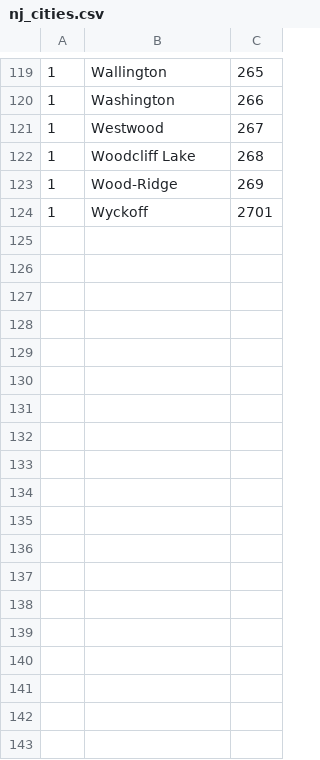
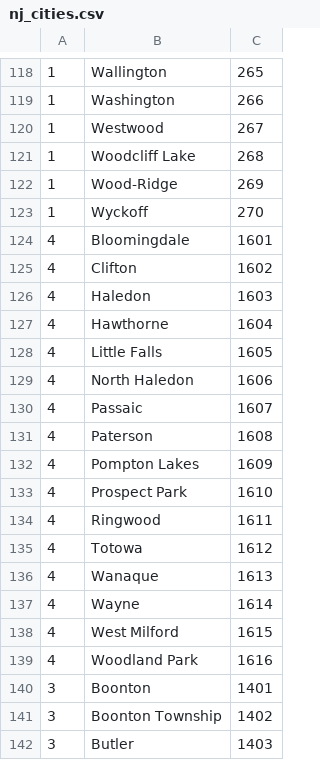
Before and after one commit to mcasey8540/abodya, a CSV file: data/nj_cities.csv, drawn as a sheet; only a part is shown, gaps mark what is left out; the diff covers the shown part only.

```diff
--- a/data/nj_cities.csv
+++ b/data/nj_cities.csv
@@ -123,2 +122,21 @@
 1, Wood-Ridge  ,269
-1, Wyckoff  ,2701
+1, Wyckoff  ,270
+4, Bloomingdale, 1601	
+4, Clifton, 1602	
+4, Haledon, 1603	
+4, Hawthorne,1604	
+4, Little Falls, 1605	
+4, North Haledon,1606	
+4, Passaic,1607	
+4, Paterson,1608	
+4, Pompton Lakes,1609	
+4, Prospect Park,1610	
+4, Ringwood,1611	
+4, Totowa,1612	
+4, Wanaque,1613	
+4, Wayne,1614	
+4, West Milford,1615	
+4, Woodland Park,1616
+3, Boonton	,	1401
+3, Boonton Township 	,	1402
+3, Butler 	,	1403
```
Also changed, not shown: 36 added rows and 1 removed row elsewhere in this file, 4 other files.
